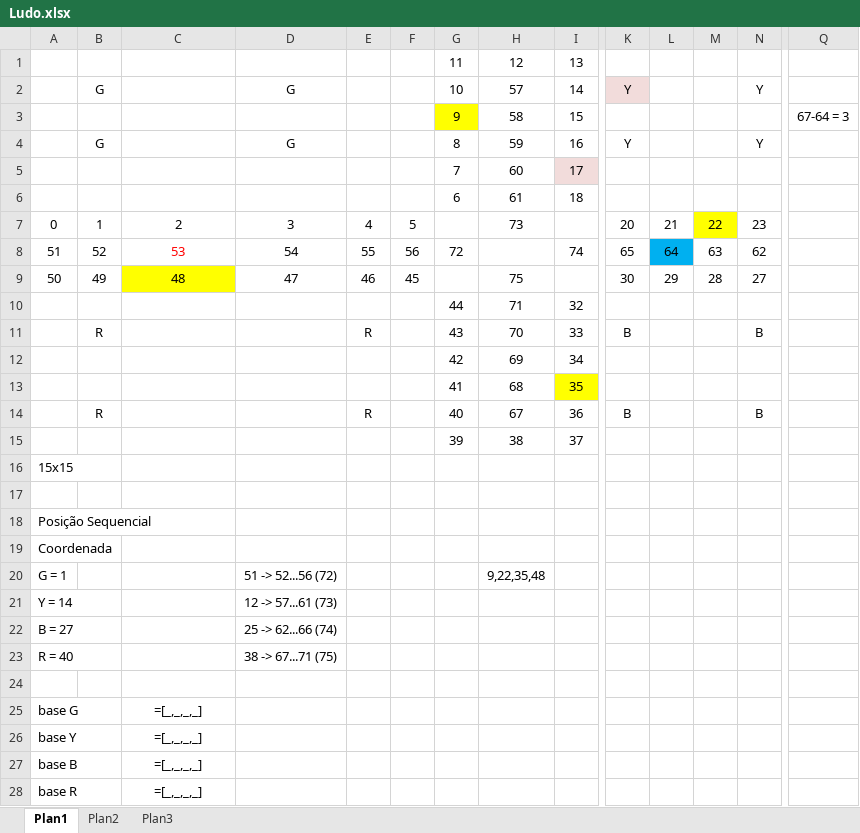
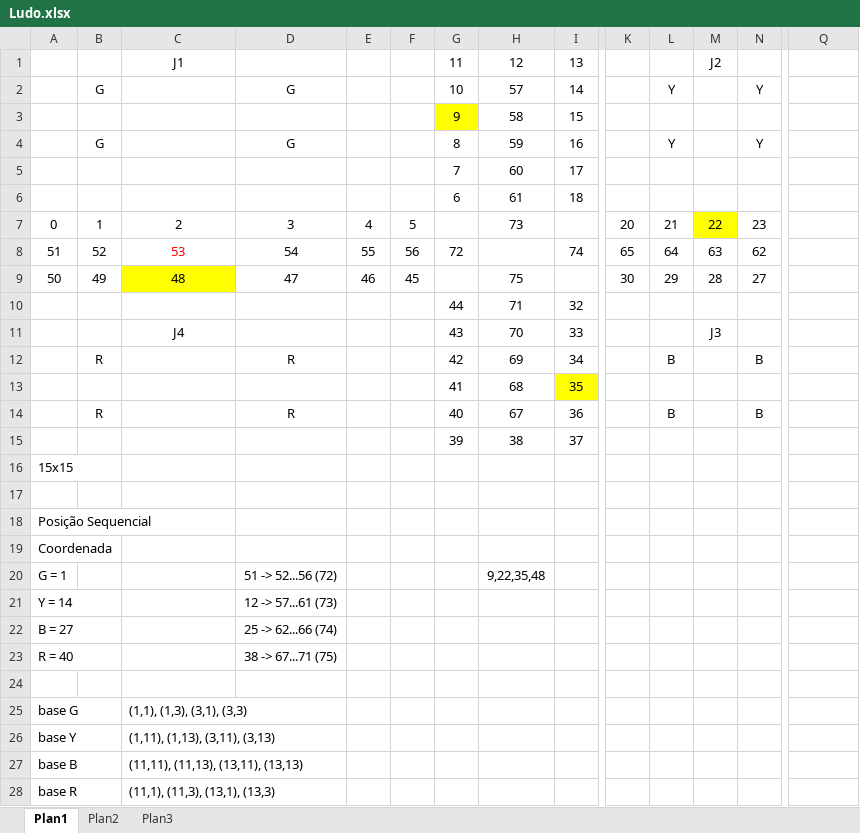
Before and after one commit to RodrigoCezarLeao/Ludo, an Excel workbook: Ludo.xlsx, sheet Plan1, drawn as a sheet; only a part is shown, gaps mark what is left out; values as stored, in another font and other column widths than the file's, no borders; charts and pictures not drawn; removed rows and columns are numbered as before the commit, all else as after; rows hold the shown columns only; the diff names each change by its address in the sheet, - before the commit and + after, or states it on an @@ line.

```diff
--- a/Ludo.xlsx (sheet Plan1)
+++ b/Ludo.xlsx (sheet Plan1)
-C1: (empty)
+C1: J1
-M1: (empty)
+M1: J2
-K2: Y
+K2: (empty)
-K2 fill: #F2DCDB
+K2 fill: none
-L2: (empty)
+L2: Y
-Q3: 67-64 = 3
+Q3: (empty)
-K4: Y
+K4: (empty)
-L4: (empty)
+L4: Y
-I5 fill: #F2DCDB
+I5 fill: none
-L8 fill: #00B0F0
+L8 fill: none
-row 11:  | R |  |  | R |  | 43 | 70 | 33 | B |  |  | B
-row 12:  |  |  |  |  |  | 42 | 69 | 34
+row 11:  |  | J4 |  |  |  | 43 | 70 | 33 |  |  | J3
+row 12:  | R |  | R |  |  | 42 | 69 | 34 |  | B |  | B
-D14: (empty)
+D14: R
-E14: R
+E14: (empty)
-K14: B
+K14: (empty)
-L14: (empty)
+L14: B
-C25: =[_,_,_,_]
+C25: (1,1), (1,3), (3,1), (3,3)
-C25:C28 alignment: center
+C25:C28 alignment: left
-C26: =[_,_,_,_]
+C26: (1,11), (1,13), (3,11), (3,13)
-C27: =[_,_,_,_]
+C27: (11,11), (11,13), (13,11), (13,13)
-C28: =[_,_,_,_]
+C28: (11,1), (11,3), (13,1), (13,3)
```
Also changed, not shown: charts or pictures, 17 other files.
